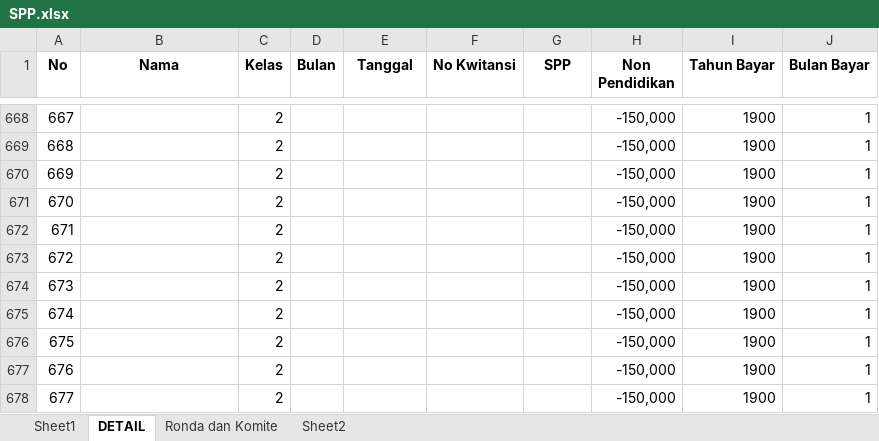
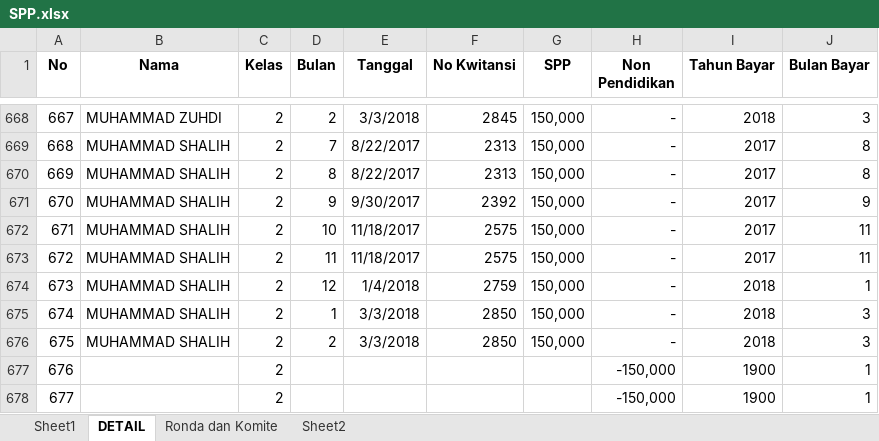
Before and after one commit to bagusprasojo/mds, an Excel workbook: SPP.xlsx, sheet DETAIL, drawn as a sheet; only a part is shown, gaps mark what is left out; values as stored, in another font and other column widths than the file's, no borders; the diff covers the shown part only; the diff names each change by its address in the sheet, - before the commit and + after, or states it on an @@ line.

```diff
--- a/SPP.xlsx (sheet DETAIL)
+++ b/SPP.xlsx (sheet DETAIL)
-B668 (Nama): (empty)
+B668 (Nama): MUHAMMAD ZUHDI
-D668 (Bulan): (empty)
+D668 (Bulan): 2
-E668 (Tanggal): (empty)
+E668 (Tanggal): 3/3/2018
-F668 (No Kwitansi): (empty)
+F668 (No Kwitansi): 2845
-G668:G676 (SPP): (empty)
+G668:G676 (SPP): 150,000
-H668:H676 (Non Pendidikan): -150,000
+H668:H676 (Non Pendidikan): -
-I668 (Tahun Bayar): 1900
+I668 (Tahun Bayar): 2018
-J668 (Bulan Bayar): 1
+J668 (Bulan Bayar): 3
-B669:B676 (Nama): (empty)
+B669:B676 (Nama): MUHAMMAD SHALIH
-D669 (Bulan): (empty)
+D669 (Bulan): 7
-E669:E670 (Tanggal): (empty)
+E669:E670 (Tanggal): 8/22/2017
-F669:F670 (No Kwitansi): (empty)
+F669:F670 (No Kwitansi): 2313
-I669:I673 (Tahun Bayar): 1900
+I669:I673 (Tahun Bayar): 2017
-J669:J670 (Bulan Bayar): 1
+J669:J670 (Bulan Bayar): 8
-D670 (Bulan): (empty)
+D670 (Bulan): 8
-D671 (Bulan): (empty)
+D671 (Bulan): 9
-E671 (Tanggal): (empty)
+E671 (Tanggal): 9/30/2017
-F671 (No Kwitansi): (empty)
+F671 (No Kwitansi): 2392
-J671 (Bulan Bayar): 1
+J671 (Bulan Bayar): 9
-D672 (Bulan): (empty)
+D672 (Bulan): 10
-E672:E673 (Tanggal): (empty)
+E672:E673 (Tanggal): 11/18/2017
-F672:F673 (No Kwitansi): (empty)
+F672:F673 (No Kwitansi): 2575
-J672:J673 (Bulan Bayar): 1
+J672:J673 (Bulan Bayar): 11
-D673 (Bulan): (empty)
+D673 (Bulan): 11
-D674 (Bulan): (empty)
+D674 (Bulan): 12
-E674 (Tanggal): (empty)
+E674 (Tanggal): 1/4/2018
-F674 (No Kwitansi): (empty)
+F674 (No Kwitansi): 2759
-I674:I676 (Tahun Bayar): 1900
+I674:I676 (Tahun Bayar): 2018
-D675 (Bulan): (empty)
+D675 (Bulan): 1
-E675:E676 (Tanggal): (empty)
+E675:E676 (Tanggal): 3/3/2018
-F675:F676 (No Kwitansi): (empty)
+F675:F676 (No Kwitansi): 2850
-J675:J676 (Bulan Bayar): 1
+J675:J676 (Bulan Bayar): 3
-D676 (Bulan): (empty)
+D676 (Bulan): 2
```
Also changed, not shown: 55 edited cells elsewhere in this sheet, Pengeluaran Mahad.xlsx.
